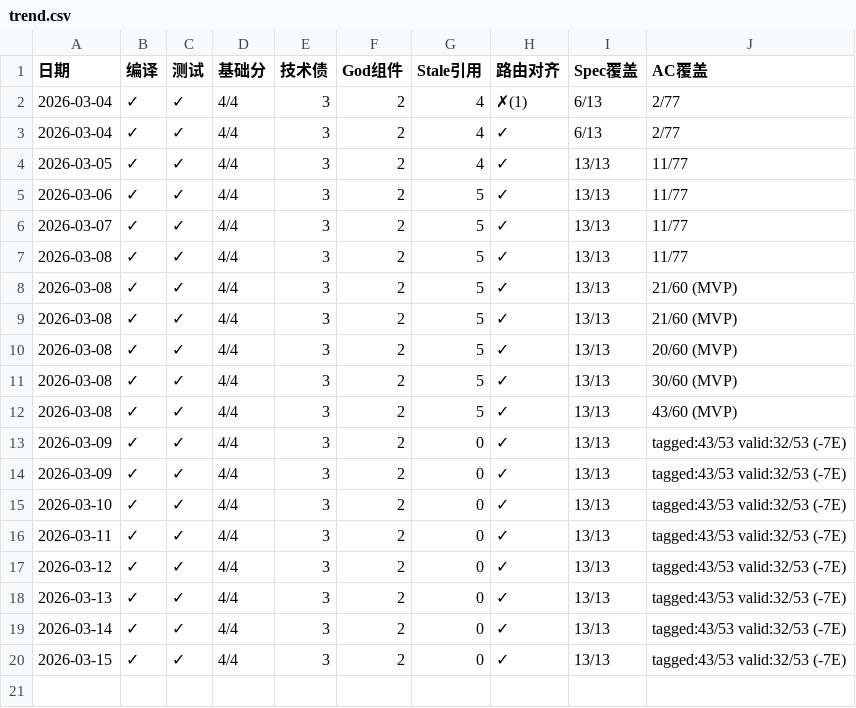
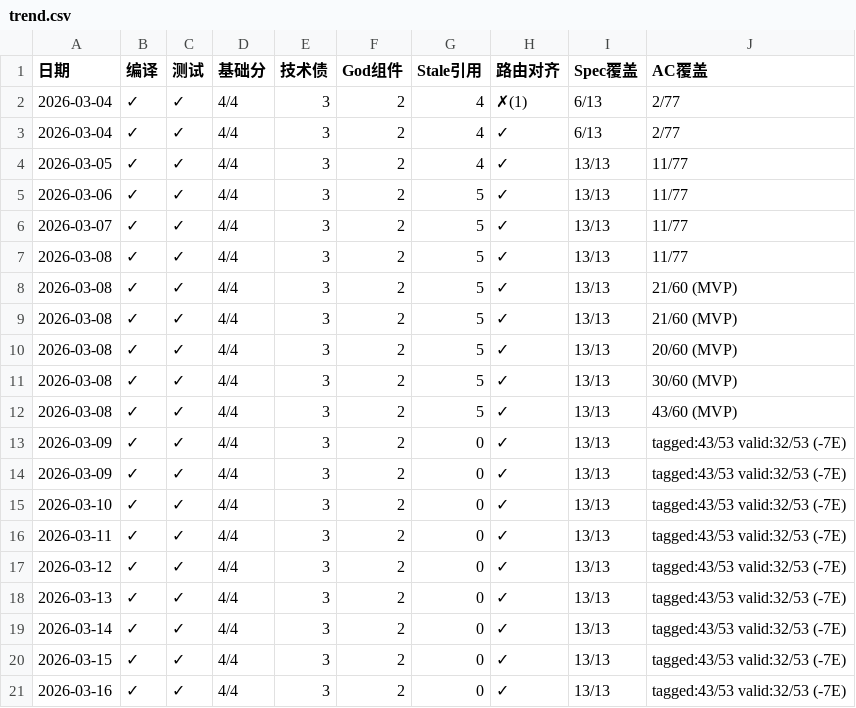
Before and after one commit to xiafy/SAGE_Next_Gen, a CSV file: archive/reports/daily-scan/trend.csv, drawn as a sheet; the diff names each change by its address in the sheet, - before the commit and + after, or states it on an @@ line.

```diff
--- a/archive/reports/daily-scan/trend.csv
+++ b/archive/reports/daily-scan/trend.csv
+row 21: 2026-03-16 | ✓ | ✓ | 4/4 | 3 | 2 | 0 | ✓ | 13/13 | tagged:43/53 valid:32/53 (-7E)
```
Also changed, not shown: 1 other file.
